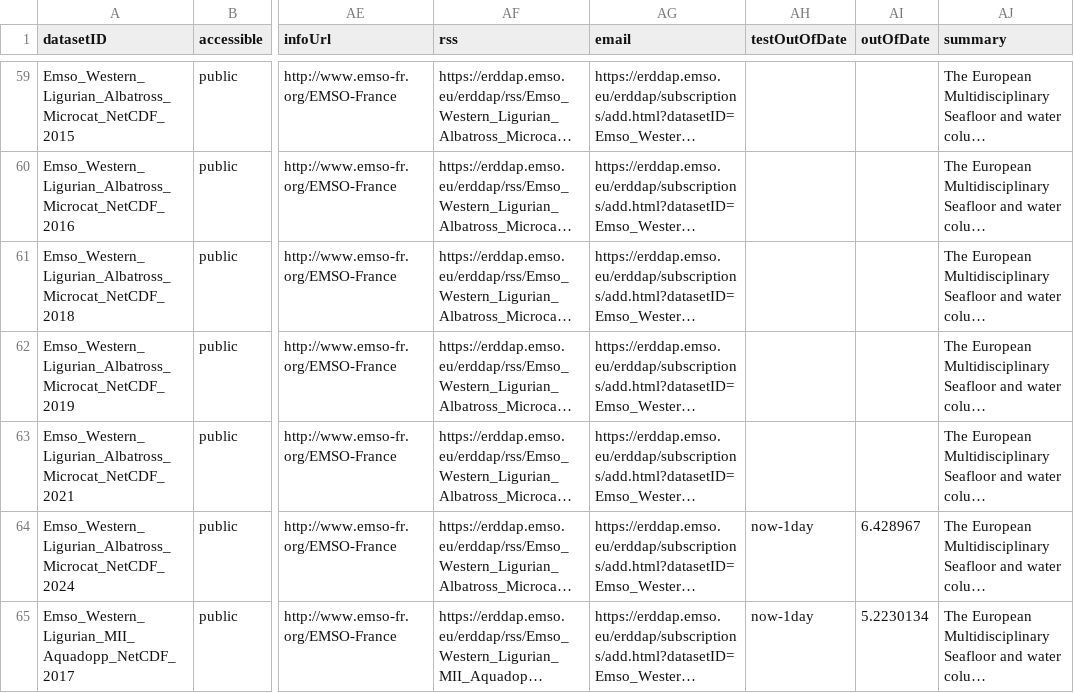
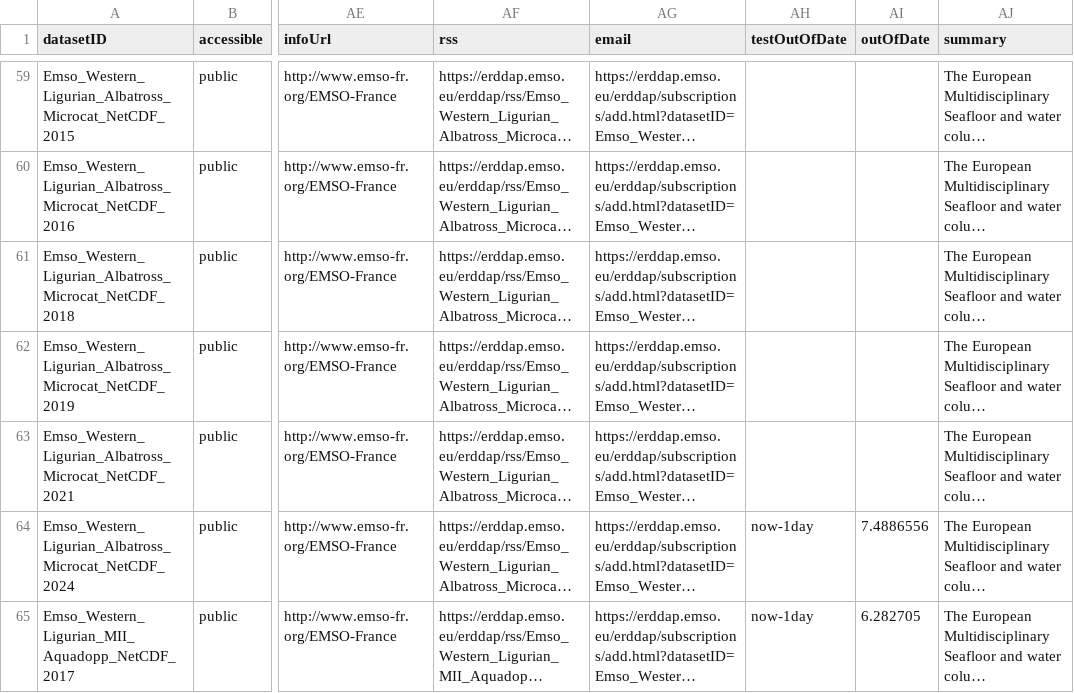
Before and after one commit to vliz-be-opsci/george-analysis, a CSV file: notebooks/properties/EMSO_ERDDAP_overview_metadata.csv, drawn as a sheet; only a part is shown, gaps mark what is left out; long unchanged cells end in …; the diff covers the shown part only; the diff names each change by its address in the sheet, - before the commit and + after, or states it on an @@ line.

```diff
--- a/notebooks/properties/EMSO_ERDDAP_overview_metadata.csv
+++ b/notebooks/properties/EMSO_ERDDAP_overview_metadata.csv
-AI64 (outOfDate): 6.428967
+AI64 (outOfDate): 7.4886556
-AI65 (outOfDate): 5.2230134
+AI65 (outOfDate): 6.282705
```
Also changed, not shown: 8 edited cells elsewhere in this file, notebooks/properties/ARGO_ERDDAP_dataset_metadata.csv, notebooks/properties/ARGO_ERDDAP_overview_metadata.csv, 7 other files.
